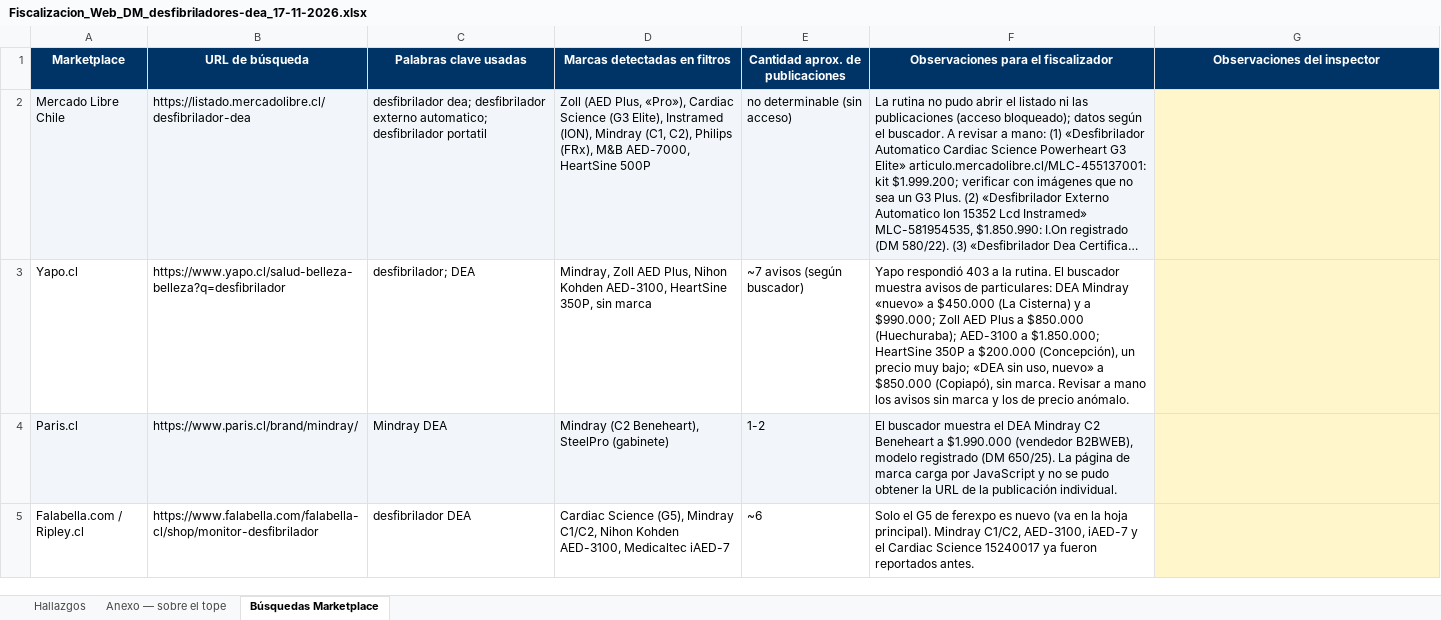
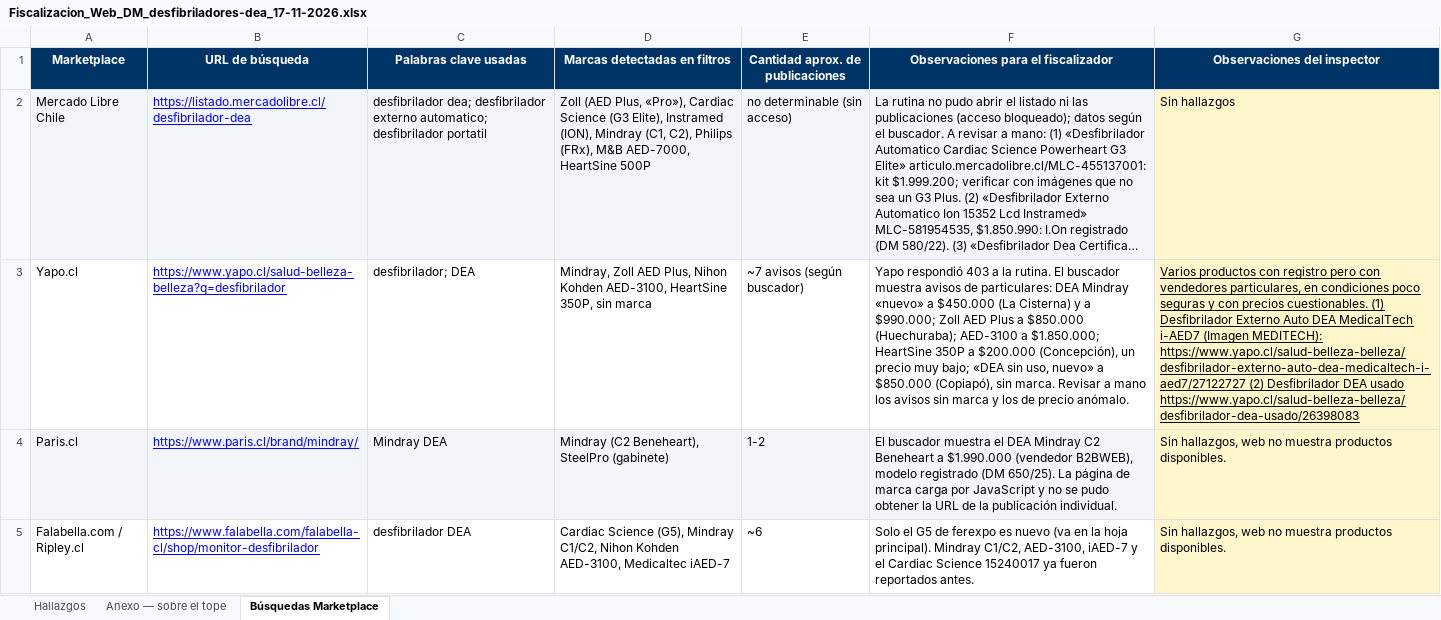
Before and after one commit to lukasgallegosguty-beep/fiscalizacion-web, an Excel workbook: revision/Fiscalizacion_Web_DM_desfibriladores-dea_17-11-2026.xlsx, sheet Búsquedas Marketplace, drawn as a sheet; long unchanged cells end in …; values as stored, in another font and other column widths than the file's, no borders; charts and pictures not drawn; the diff names each change by its address in the sheet, - before the commit and + after, or states it on an @@ line.

Commit message:
planilla en línea: Fiscalizacion_Web_DM_desfibriladores-dea_17-11-2026.xlsx

```diff
--- a/revision/Fiscalizacion_Web_DM_desfibriladores-dea_17-11-2026.xlsx (sheet Búsquedas Marketplace)
+++ b/revision/Fiscalizacion_Web_DM_desfibriladores-dea_17-11-2026.xlsx (sheet Búsquedas Marketplace)
@@ B2:B5 underline: off → on, text colour: black → #0000FF @@
-G2 (Observaciones del inspector): (empty)
+G2 (Observaciones del inspector): Sin hallazgos
-G3 (Observaciones del inspector): (empty)
+G3 (Observaciones del inspector): Varios productos con registro pero con vendedores particulares, en condiciones poco seguras y con precios cuestionables. (1) Desfibrilador Externo Auto DEA MedicalTech i-AED7 (Imagen MEDITECH): https://www.yapo.cl/salud-belleza-belleza/desfibrilador-externo-auto-dea-medicaltech-i-aed7/27122727 (2) Desfibrilador DEA usado https://www.yapo.cl/salud-belleza-belleza/desfibrilador-dea-usado/26398083
-G4:G5 (Observaciones del inspector): (empty)
+G4:G5 (Observaciones del inspector): Sin hallazgos, web no muestra productos disponibles.
```
Also changed, not shown: sheet Hallazgos.
